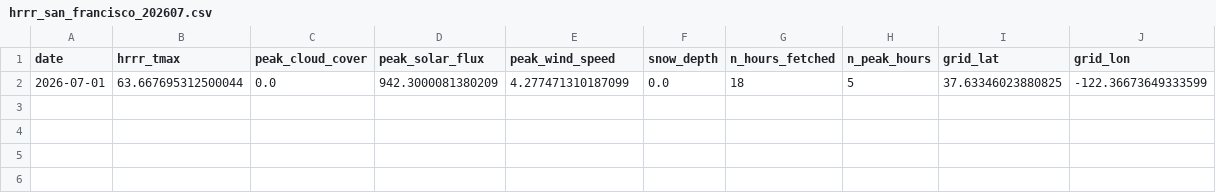
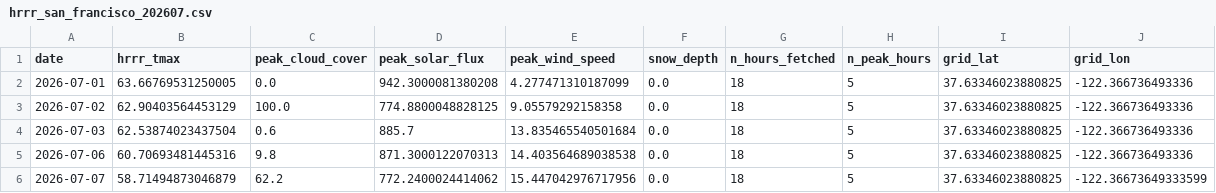
Before and after one commit to OscarOvanger/postproc_utils, a CSV file: data/hrrr_v2/san_francisco/hrrr_san_francisco_202607.csv, drawn as a sheet.

```diff
--- a/data/hrrr_v2/san_francisco/hrrr_san_francisco_202607.csv
+++ b/data/hrrr_v2/san_francisco/hrrr_san_francisco_202607.csv
@@ -1,2 +1,6 @@
 date,hrrr_tmax,peak_cloud_cover,peak_solar_flux,peak_wind_speed,snow_depth,n_hours_fetched,n_peak_hours,grid_lat,grid_lon
-2026-07-01,63.667695312500044,0.0,942.3000081380209,4.277471310187099,0.0,18,5,37.63346023880825,-122.36673649333599
+2026-07-01,63.66769531250005,0.0,942.3000081380208,4.277471310187099,0.0,18,5,37.63346023880825,-122.366736493336
+2026-07-02,62.90403564453129,100.0,774.8800048828125,9.05579292158358,0.0,18,5,37.63346023880825,-122.366736493336
+2026-07-03,62.53874023437504,0.6,885.7,13.835465540501684,0.0,18,5,37.63346023880825,-122.366736493336
+2026-07-06,60.70693481445316,9.8,871.3000122070313,14.403564689038538,0.0,18,5,37.63346023880825,-122.366736493336
+2026-07-07,58.71494873046879,62.2,772.2400024414062,15.447042976717956,0.0,18,5,37.63346023880825,-122.36673649333599
```
Also changed, not shown: data/hrrr_v2/atlanta/hrrr_atlanta_202108.csv, data/hrrr_v2/dallas/hrrr_dallas_202607.csv, 36 other files.
